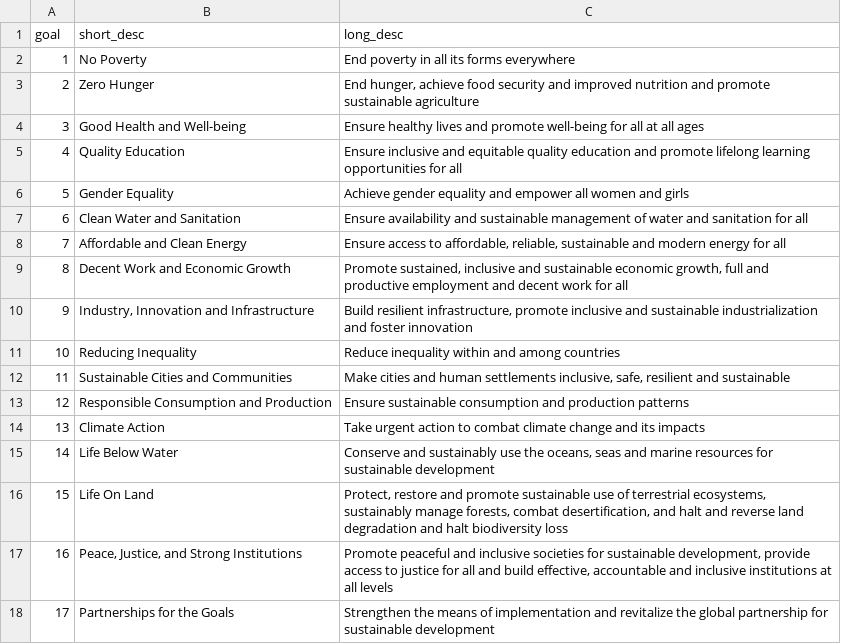
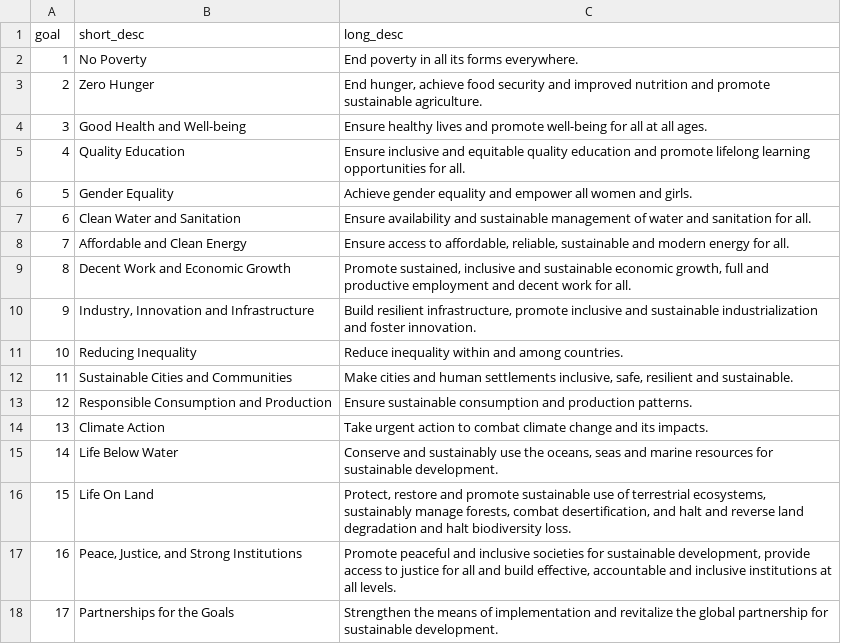
Before and after one commit to CMUSustainability/SDGmapR, a CSV file: datasets/sdg_desc_cleaned.csv, drawn as a sheet.

Commit message:
Update R functions and datasets.

```diff
--- a/datasets/sdg_desc_cleaned.csv
+++ b/datasets/sdg_desc_cleaned.csv
@@ -1,18 +1,18 @@
 "goal","short_desc","long_desc"
-1,"No Poverty","End poverty in all its forms everywhere"
-2,"Zero Hunger","End hunger, achieve food security and improved nutrition and promote sustainable agriculture"
-3,"Good Health and Well-being","Ensure healthy lives and promote well-being for all at all ages"
-4,"Quality Education","Ensure inclusive and equitable quality education and promote lifelong learning opportunities for all"
-5,"Gender Equality","Achieve gender equality and empower all women and girls"
-6,"Clean Water and Sanitation","Ensure availability and sustainable management of water and sanitation for all"
-7,"Affordable and Clean Energy","Ensure access to affordable, reliable, sustainable and modern energy for all"
-8,"Decent Work and Economic Growth","Promote sustained, inclusive and sustainable economic growth, full and productive employment and decent work for all"
-9,"Industry, Innovation and Infrastructure","Build resilient infrastructure, promote inclusive and sustainable industrialization and foster innovation"
-10,"Reducing Inequality","Reduce inequality within and among countries"
-11,"Sustainable Cities and Communities","Make cities and human settlements inclusive, safe, resilient and sustainable"
-12,"Responsible Consumption and Production","Ensure sustainable consumption and production patterns"
-13,"Climate Action","Take urgent action to combat climate change and its impacts"
-14,"Life Below Water","Conserve and sustainably use the oceans, seas and marine resources for sustainable development"
-15,"Life On Land","Protect, restore and promote sustainable use of terrestrial ecosystems, sustainably manage forests, combat desertification, and halt and reverse land degradation and halt biodiversity loss"
-16,"Peace, Justice, and Strong Institutions","Promote peaceful and inclusive societies for sustainable development, provide access to justice for all and build effective, accountable and inclusive institutions at all levels"
-17,"Partnerships for the Goals","Strengthen the means of implementation and revitalize the global partnership for sustainable development"
+1,"No Poverty","End poverty in all its forms everywhere."
+2,"Zero Hunger","End hunger, achieve food security and improved nutrition and promote sustainable agriculture."
+3,"Good Health and Well-being","Ensure healthy lives and promote well-being for all at all ages."
+4,"Quality Education","Ensure inclusive and equitable quality education and promote lifelong learning opportunities for all."
+5,"Gender Equality","Achieve gender equality and empower all women and girls."
+6,"Clean Water and Sanitation","Ensure availability and sustainable management of water and sanitation for all."
+7,"Affordable and Clean Energy","Ensure access to affordable, reliable, sustainable and modern energy for all."
+8,"Decent Work and Economic Growth","Promote sustained, inclusive and sustainable economic growth, full and productive employment and decent work for all."
+9,"Industry, Innovation and Infrastructure","Build resilient infrastructure, promote inclusive and sustainable industrialization and foster innovation."
+10,"Reducing Inequality","Reduce inequality within and among countries."
+11,"Sustainable Cities and Communities","Make cities and human settlements inclusive, safe, resilient and sustainable."
+12,"Responsible Consumption and Production","Ensure sustainable consumption and production patterns."
+13,"Climate Action","Take urgent action to combat climate change and its impacts."
+14,"Life Below Water","Conserve and sustainably use the oceans, seas and marine resources for sustainable development."
+15,"Life On Land","Protect, restore and promote sustainable use of terrestrial ecosystems, sustainably manage forests, combat desertification, and halt and reverse land degradation and halt biodiversity loss."
+16,"Peace, Justice, and Strong Institutions","Promote peaceful and inclusive societies for sustainable development, provide access to justice for all and build effective, accountable and inclusive institutions at all levels."
+17,"Partnerships for the Goals","Strengthen the means of implementation and revitalize the global partnership for sustainable development."
```
Also changed, not shown: 4 other files.
